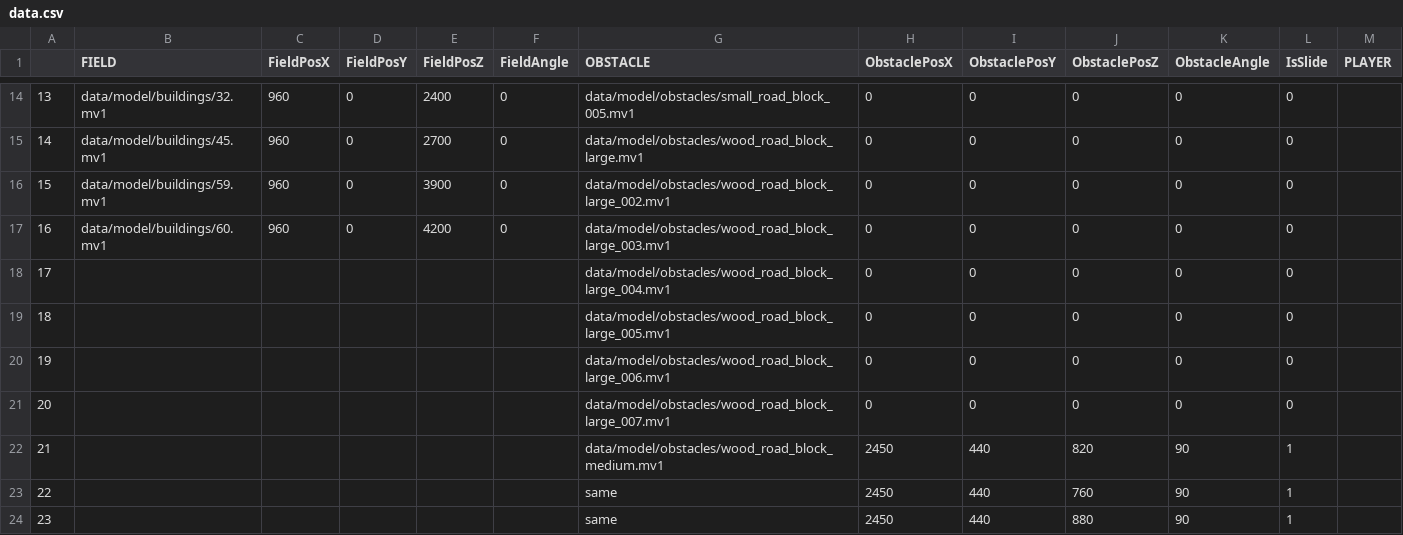
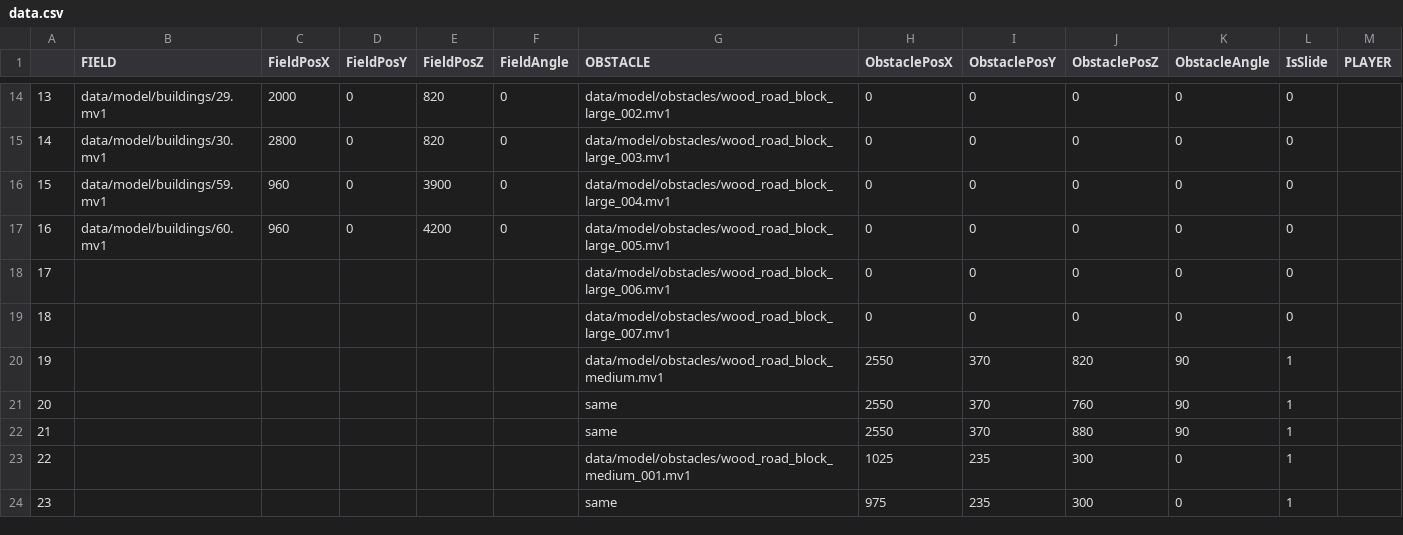
Before and after one commit to NatsukiYoshioka/3DParkourAction, a CSV file: GameFile/data/file/data.csv, drawn as a sheet; only a part is shown, gaps mark what is left out; the diff covers the shown part only; the diff names each change by its address in the sheet, - before the commit and + after, or states it on an @@ line.

```diff
--- a/GameFile/data/file/data.csv
+++ b/GameFile/data/file/data.csv
-B14 (FIELD): data/model/buildings/32.mv1
+B14 (FIELD): data/model/buildings/29.mv1
-C14 (FieldPosX): 960
+C14 (FieldPosX): 2000
-E14 (FieldPosZ): 2400
+E14 (FieldPosZ): 820
-G14 (OBSTACLE): data/model/obstacles/small_road_block_005.mv1
+G14 (OBSTACLE): data/model/obstacles/wood_road_block_large_002.mv1
-B15 (FIELD): data/model/buildings/45.mv1
+B15 (FIELD): data/model/buildings/30.mv1
-C15 (FieldPosX): 960
+C15 (FieldPosX): 2800
-E15 (FieldPosZ): 2700
+E15 (FieldPosZ): 820
-G15 (OBSTACLE): data/model/obstacles/wood_road_block_large.mv1
+G15 (OBSTACLE): data/model/obstacles/wood_road_block_large_003.mv1
-G16 (OBSTACLE): data/model/obstacles/wood_road_block_large_002.mv1
+G16 (OBSTACLE): data/model/obstacles/wood_road_block_large_004.mv1
-G17 (OBSTACLE): data/model/obstacles/wood_road_block_large_003.mv1
+G17 (OBSTACLE): data/model/obstacles/wood_road_block_large_005.mv1
-G18 (OBSTACLE): data/model/obstacles/wood_road_block_large_004.mv1
+G18 (OBSTACLE): data/model/obstacles/wood_road_block_large_006.mv1
-G19 (OBSTACLE): data/model/obstacles/wood_road_block_large_005.mv1
+G19 (OBSTACLE): data/model/obstacles/wood_road_block_large_007.mv1
-G20 (OBSTACLE): data/model/obstacles/wood_road_block_large_006.mv1
+G20 (OBSTACLE): data/model/obstacles/wood_road_block_medium.mv1
-H20:H21 (ObstaclePosX): 0
+H20:H21 (ObstaclePosX): 2550
-I20:I21 (ObstaclePosY): 0
+I20:I21 (ObstaclePosY): 370
-J20 (ObstaclePosZ): 0
+J20 (ObstaclePosZ): 820
-K20:K21 (ObstacleAngle): 0
+K20:K21 (ObstacleAngle): 90
-L20:L21 (IsSlide): 0
+L20:L21 (IsSlide): 1
-G21 (OBSTACLE): data/model/obstacles/wood_road_block_large_007.mv1
+G21 (OBSTACLE): same
-J21 (ObstaclePosZ): 0
+J21 (ObstaclePosZ): 760
-G22 (OBSTACLE): data/model/obstacles/wood_road_block_medium.mv1
+G22 (OBSTACLE): same
-H22 (ObstaclePosX): 2450
+H22 (ObstaclePosX): 2550
-I22 (ObstaclePosY): 440
+I22 (ObstaclePosY): 370
-J22 (ObstaclePosZ): 820
+J22 (ObstaclePosZ): 880
-G23 (OBSTACLE): same
+G23 (OBSTACLE): data/model/obstacles/wood_road_block_medium_001.mv1
-H23 (ObstaclePosX): 2450
+H23 (ObstaclePosX): 1025
-I23:I24 (ObstaclePosY): 440
+I23:I24 (ObstaclePosY): 235
-J23 (ObstaclePosZ): 760
+J23 (ObstaclePosZ): 300
-K23:K24 (ObstacleAngle): 90
+K23:K24 (ObstacleAngle): 0
-H24 (ObstaclePosX): 2450
+H24 (ObstaclePosX): 975
-J24 (ObstaclePosZ): 880
+J24 (ObstaclePosZ): 300
```
Also changed, not shown: 64 edited cells elsewhere in this file, 5 other files.
